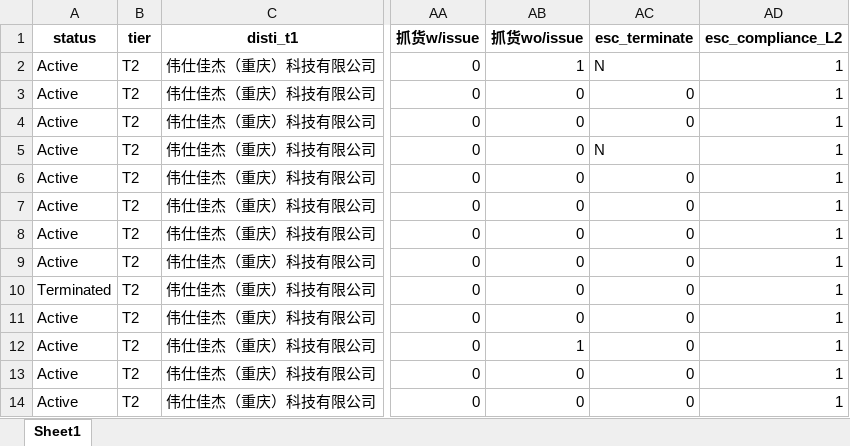
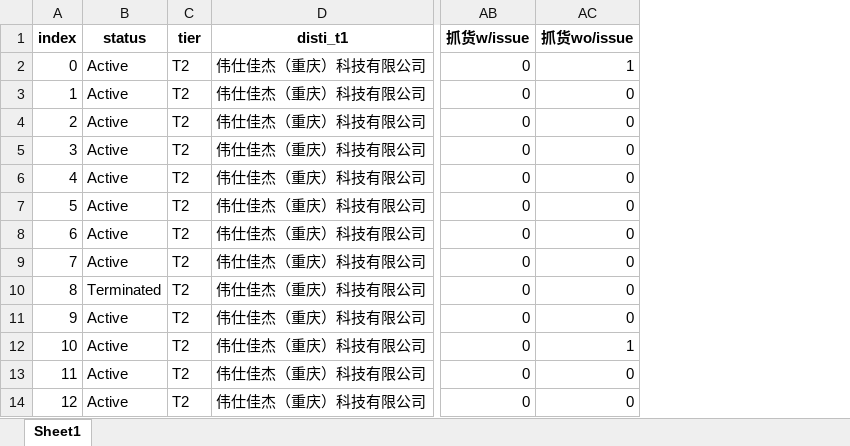
Before and after one commit to kathy-zhang3160/t2_evaluation, an Excel workbook: t2_evaluation_raw_data.xlsx, sheet Sheet1, drawn as a sheet; only a part is shown, gaps mark what is left out; values as stored, in another font and other column widths than the file's, no borders; removed rows and columns are numbered as before the commit, all else as after; the diff names each change by its address in the sheet, - before the commit and + after, or states it on an @@ line.

Commit message:
Add files via upload

```diff
--- a/t2_evaluation_raw_data.xlsx (sheet Sheet1)
+++ b/t2_evaluation_raw_data.xlsx (sheet Sheet1)
+column A (index), rows 2-14: 0 | 1 | 2 | 3 | 4 | 5 | 6 | 7 | 8 | 9 | 10 | 11 | 12
-column AC (esc_terminate), rows 2-14: N | 0 | 0 | N | 0 | 0 | 0 | 0 | 0 | 0 | 0 | 0 | 0
-column AD (esc_compliance_L2), rows 2-14: all 1
```
